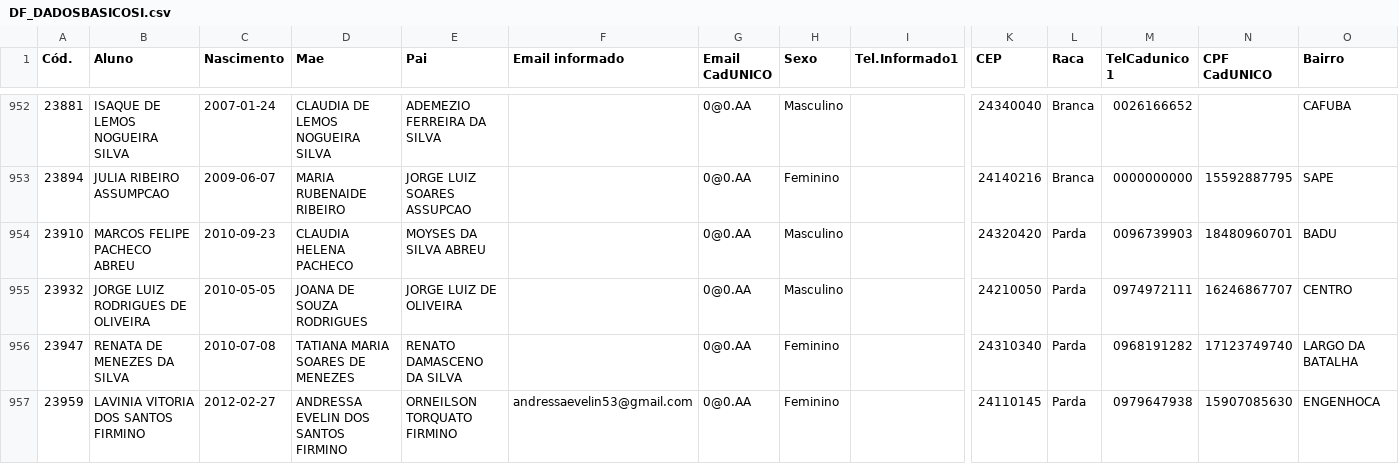
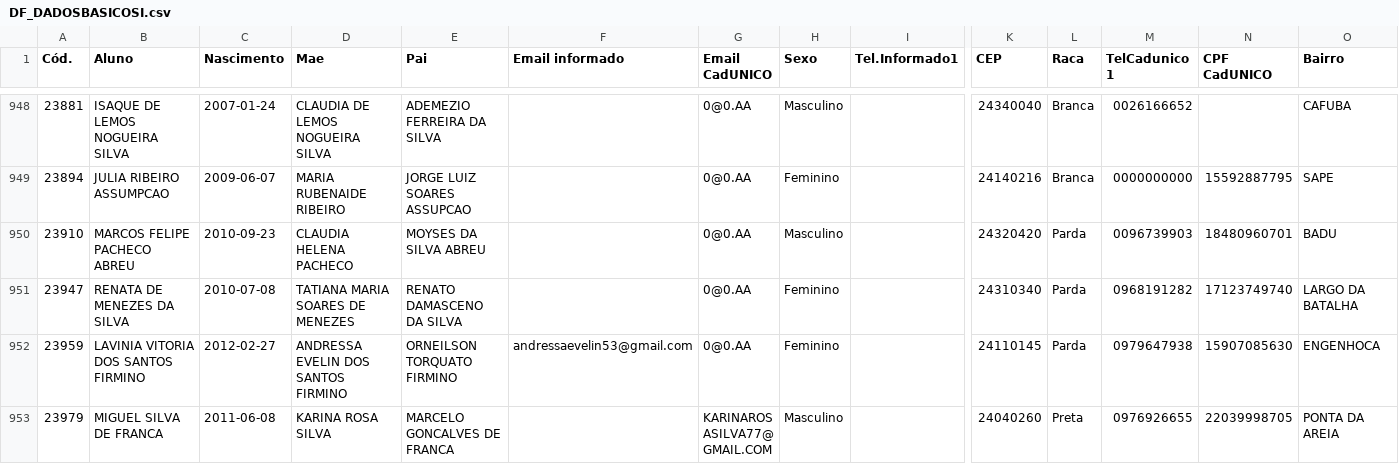
Before and after one commit to DesenvCaeta/DesenvCaeta, a CSV file: DF_DADOSBASICOSI.csv, drawn as a sheet; only a part is shown, gaps mark what is left out; the shorter side is filled out with more unchanged rows; rows hold the shown columns only; the diff covers the shown part only; the diff names each change by its address in the sheet, - before the commit and + after, or states it on an @@ line.

```diff
--- a/DF_DADOSBASICOSI.csv
+++ b/DF_DADOSBASICOSI.csv
-row 955: 23932 | JORGE LUIZ RODRIGUES DE OLIVEIRA | 2010-05-05 | JOANA DE SOUZA RODRIGUES | JORGE LUIZ DE OLIVEIRA |  | 0@0.AA | Masculino |  | 24210050 | Parda | 0974972111 | 16246867707 | CENTRO
```
Also changed, not shown: 7 removed rows and 6 edited cells elsewhere in this file, DF_ALUNOS.csv, DF_ALUNOSI.csv, 10 other files.
